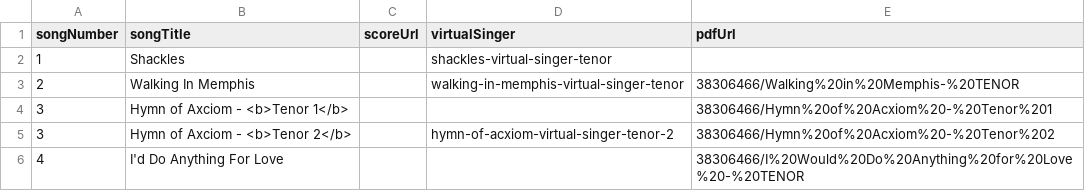
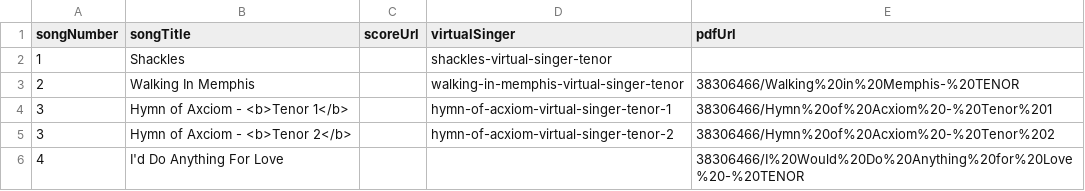
Before and after one commit to newchoir/newchoir.github.io, a CSV file: training/tenor.csv, drawn as a sheet.

Commit message:
Update tenor.csv

```diff
--- a/training/tenor.csv
+++ b/training/tenor.csv
@@ -3,3 +3,3 @@
 2,Walking In Memphis,,walking-in-memphis-virtual-singer-tenor,38306466/Walking%20in%20Memphis-%20TENOR
-3,Hymn of Axciom - <b>Tenor 1</b>,,,38306466/Hymn%20of%20Acxiom%20-%20Tenor%201
+3,Hymn of Axciom - <b>Tenor 1</b>,,hymn-of-acxiom-virtual-singer-tenor-1,38306466/Hymn%20of%20Acxiom%20-%20Tenor%201
 3,Hymn of Axciom - <b>Tenor 2</b>,,hymn-of-acxiom-virtual-singer-tenor-2,38306466/Hymn%20of%20Acxiom%20-%20Tenor%202
```
